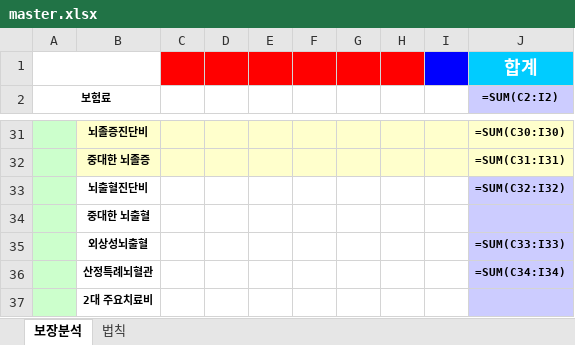
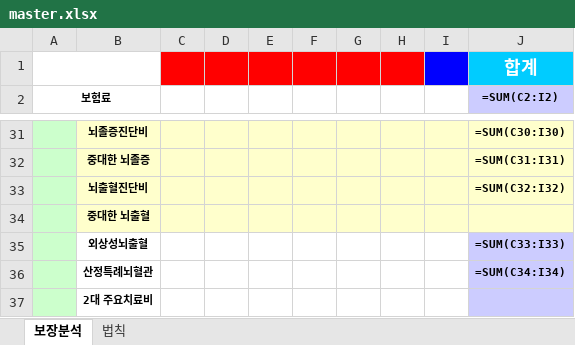
Before and after one commit to bokkile83-ui/barum-bunseok-backend, an Excel workbook: master.xlsx, sheet 보장분석, drawn as a sheet; only a part is shown, gaps mark what is left out; values as stored, in another font and other column widths than the file's, no borders; formulas without a stored value are shown as written; the diff names each change by its address in the sheet, - before the commit and + after, or states it on an @@ line.

```diff
--- a/master.xlsx (sheet 보장분석)
+++ b/master.xlsx (sheet 보장분석)
-B33:I34 fill: none
+B33:I34 fill: #FFFFCC
-J33:J34 fill: #CCCCFF
+J33:J34 fill: #FFFFCC
```
Also changed, not shown: 3 other files.
